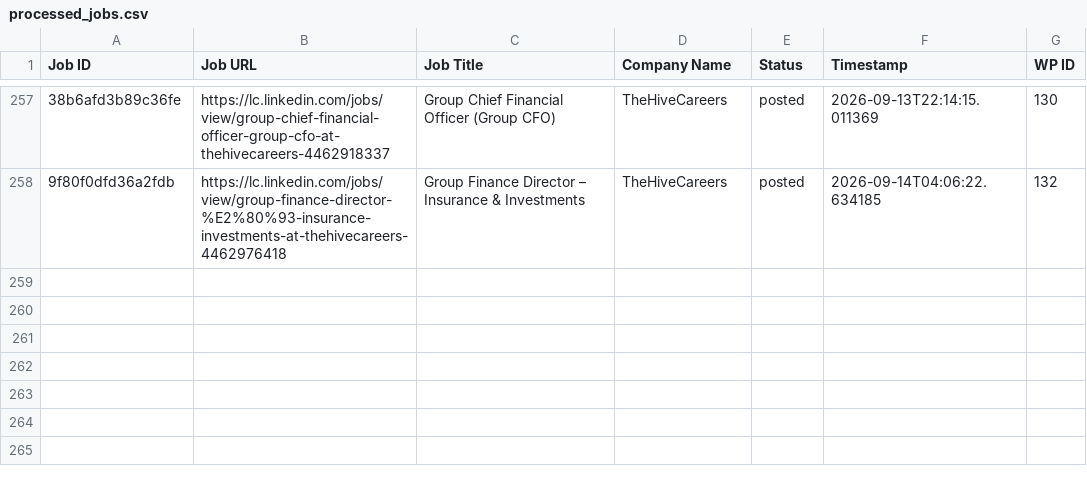
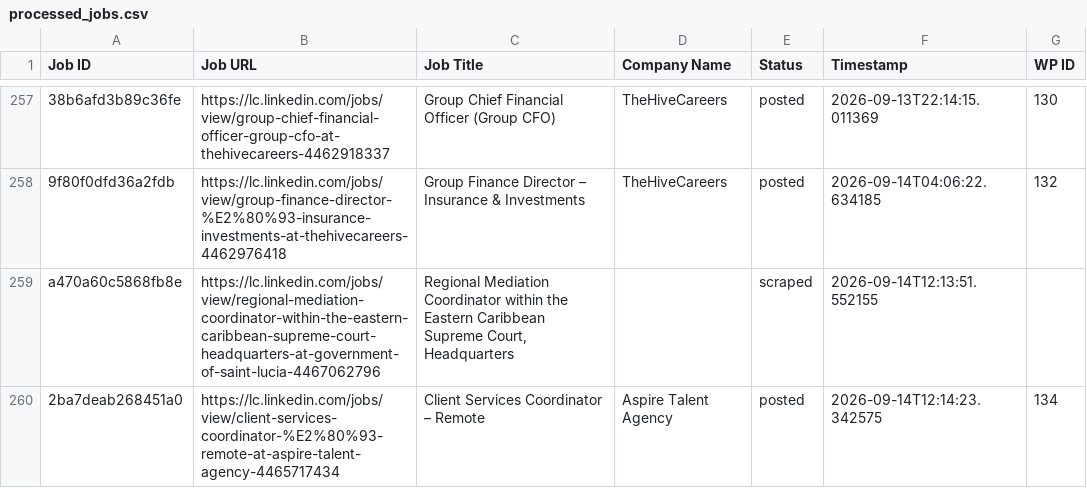
Before and after one commit to innovationinc2000/lc, a CSV file: processed_jobs.csv, drawn as a sheet; only a part is shown, gaps mark what is left out; the diff names each change by its address in the sheet, - before the commit and + after, or states it on an @@ line.

```diff
--- a/processed_jobs.csv
+++ b/processed_jobs.csv
+row 259: a470a60c5868fb8e | https://lc.linkedin.com/jobs/view/regional-mediation-coordinator-within-the-eastern-caribbean-supreme-court-headquarters-at-government-of-saint-lucia-4467062796 | Regional Mediation Coordinator within the Eastern Caribbean Supreme Court, Headquarters |  | scraped | 2026-09-14T12:13:51.552155
+row 260: 2ba7deab268451a0 | https://lc.linkedin.com/jobs/view/client-services-coordinator-%E2%80%93-remote-at-aspire-talent-agency-4465717434 | Client Services Coordinator – Remote | Aspire Talent Agency | posted | 2026-09-14T12:14:23.342575 | 134
```
